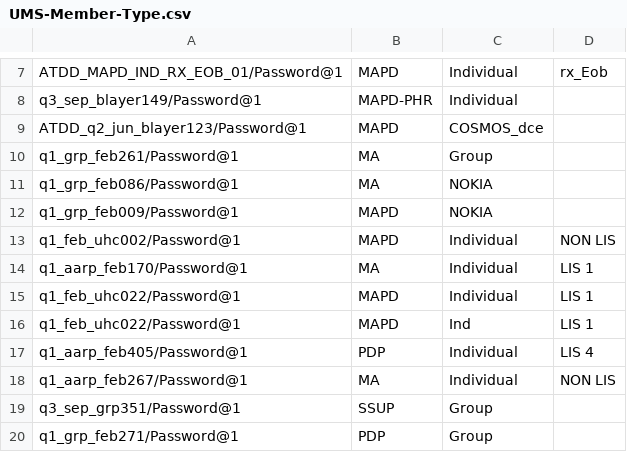
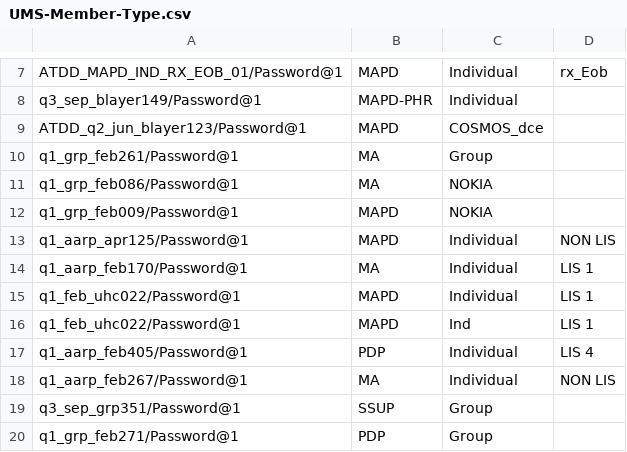
Before and after one commit to swati13oct/MnR, a CSV file: cukesatdd/src/main/resources/database/UMS-Member-Type.csv, drawn as a sheet; only a part is shown, gaps mark what is left out.

```diff
--- a/cukesatdd/src/main/resources/database/UMS-Member-Type.csv
+++ b/cukesatdd/src/main/resources/database/UMS-Member-Type.csv
@@ -12,3 +12,3 @@ q1_grp_feb086/Password@1,MA,NOKIA,
 q1_grp_feb009/Password@1,MAPD,NOKIA,
-q1_feb_uhc002/Password@1,MAPD,Individual,NON LIS
+q1_aarp_apr125/Password@1,MAPD,Individual,NON LIS
 q1_aarp_feb170/Password@1,MA,Individual,LIS 1
```
Also changed, not shown: 1 other file.
